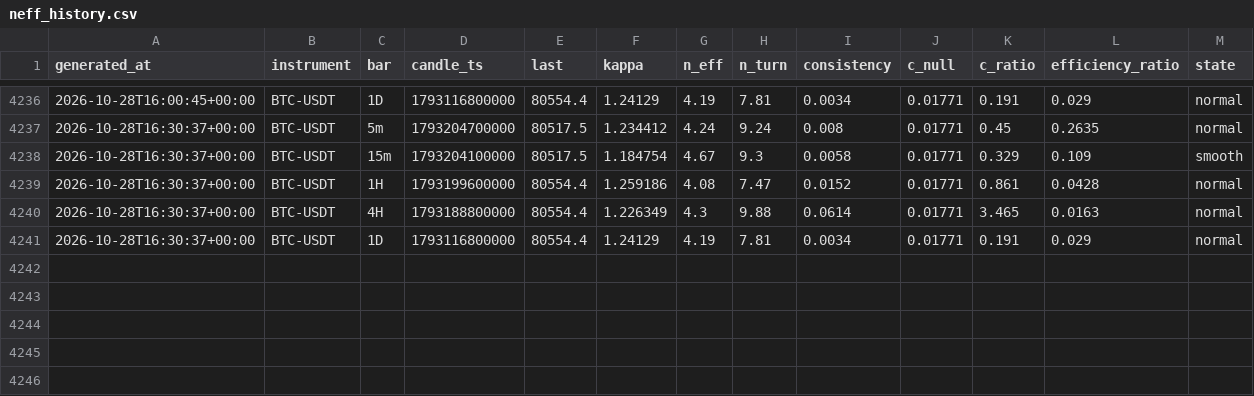
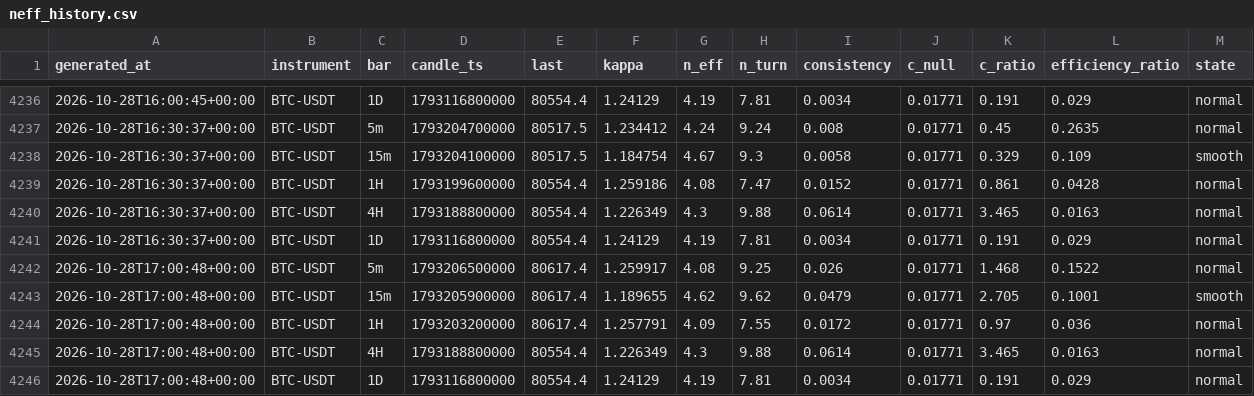
Before and after one commit to XOX2707/btc-neff, a CSV file: data/neff_history.csv, drawn as a sheet; only a part is shown, gaps mark what is left out; the diff names each change by its address in the sheet, - before the commit and + after, or states it on an @@ line.

```diff
--- a/data/neff_history.csv
+++ b/data/neff_history.csv
+row 4242: 2026-10-28T17:00:48+00:00 | BTC-USDT | 5m | 1793206500000 | 80617.4 | 1.259917 | 4.08 | 9.25 | 0.026 | 0.01771 | 1.468 | 0.1522 | normal
+row 4243: 2026-10-28T17:00:48+00:00 | BTC-USDT | 15m | 1793205900000 | 80617.4 | 1.189655 | 4.62 | 9.62 | 0.0479 | 0.01771 | 2.705 | 0.1001 | smooth
+row 4244: 2026-10-28T17:00:48+00:00 | BTC-USDT | 1H | 1793203200000 | 80617.4 | 1.257791 | 4.09 | 7.55 | 0.0172 | 0.01771 | 0.97 | 0.036 | normal
+row 4245: 2026-10-28T17:00:48+00:00 | BTC-USDT | 4H | 1793188800000 | 80554.4 | 1.226349 | 4.3 | 9.88 | 0.0614 | 0.01771 | 3.465 | 0.0163 | normal
+row 4246: 2026-10-28T17:00:48+00:00 | BTC-USDT | 1D | 1793116800000 | 80554.4 | 1.24129 | 4.19 | 7.81 | 0.0034 | 0.01771 | 0.191 | 0.029 | normal
```
Also changed, not shown: 1 other file.
